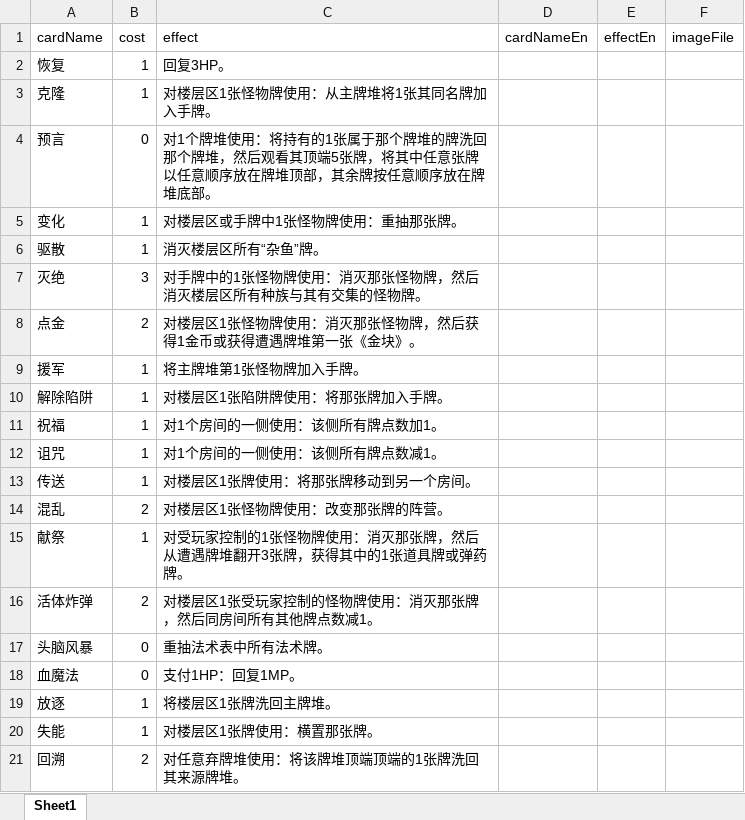
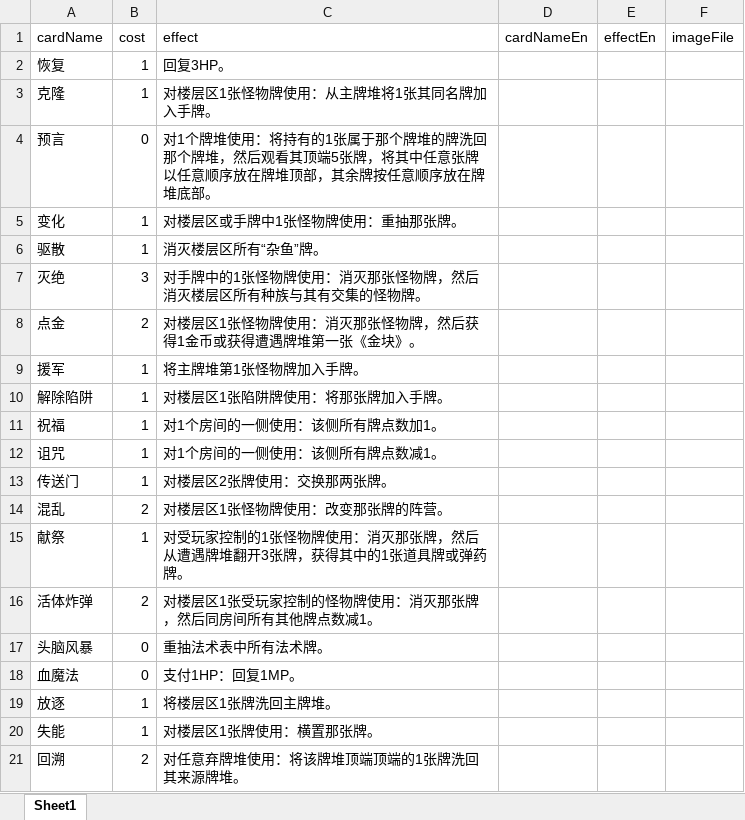
Before and after one commit to TinglePan/DungeonCrawlDeckMasterTTS, an Excel workbook: sheet/SpellCardData.xlsx, sheet Sheet1, drawn as a sheet; values as stored, in another font and other column widths than the file's, no borders; the diff names each change by its address in the sheet, - before the commit and + after, or states it on an @@ line.

```diff
--- a/sheet/SpellCardData.xlsx (sheet Sheet1)
+++ b/sheet/SpellCardData.xlsx (sheet Sheet1)
-A13 (cardName): 传送
+A13 (cardName): 传送门
-C13 (effect): 对楼层区1张牌使用：将那张牌移动到另一个房间。
+C13 (effect): 对楼层区2张牌使用：交换那两张牌。
```
Also changed, not shown: sheet/AmmoCardData.xlsx, 1 other file.
